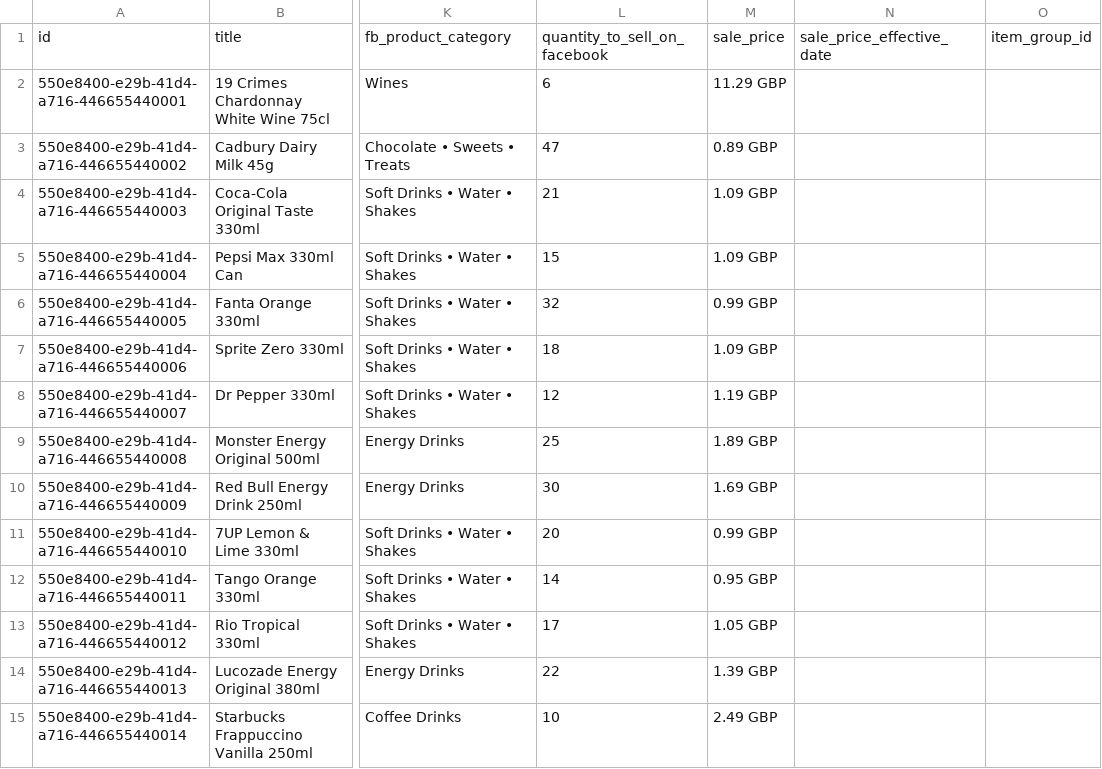
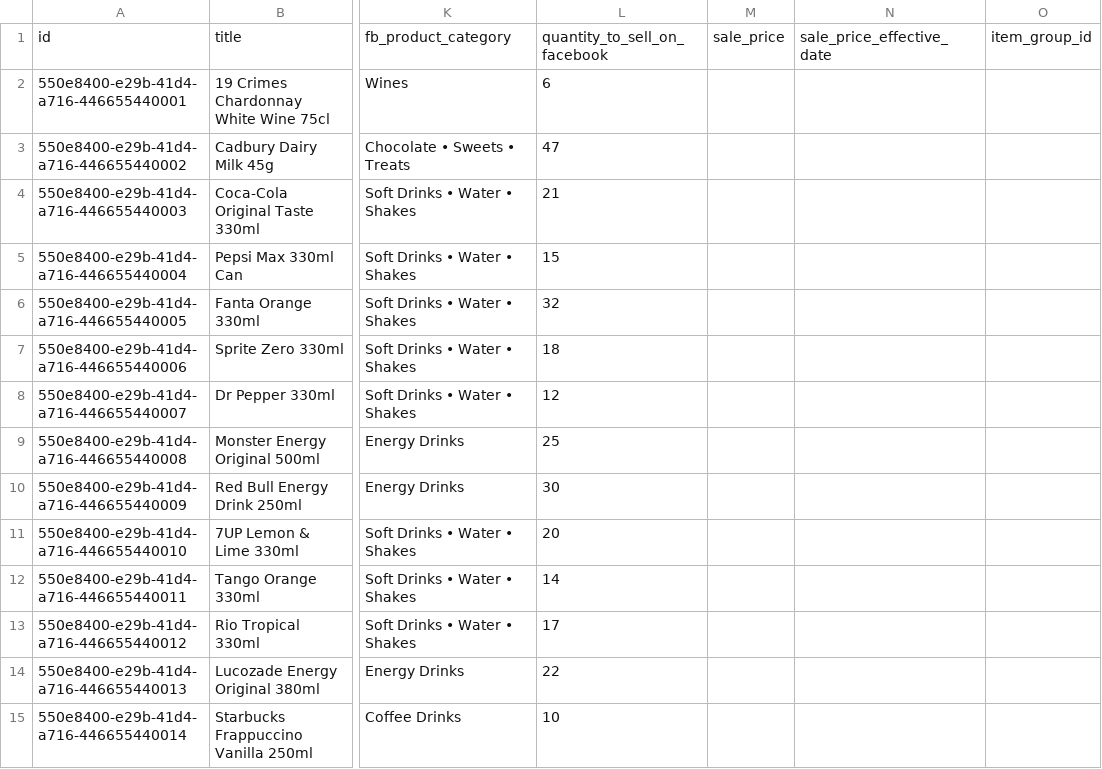
Before and after one commit to Goku-768/Trial-, a CSV file: catalog_products.csv, drawn as a sheet; only a part is shown, gaps mark what is left out; the diff covers the shown part only; the diff names each change by its address in the sheet, - before the commit and + after, or states it on an @@ line.

```diff
--- a/catalog_products.csv
+++ b/catalog_products.csv
-M2: 11.29 GBP
+M2: (empty)
-M3: 0.89 GBP
+M3: (empty)
-M4:M5: 1.09 GBP
+M4:M5: (empty)
-M6: 0.99 GBP
+M6: (empty)
-M7: 1.09 GBP
+M7: (empty)
-M8: 1.19 GBP
+M8: (empty)
-M9: 1.89 GBP
+M9: (empty)
-M10: 1.69 GBP
+M10: (empty)
-M11: 0.99 GBP
+M11: (empty)
-M12: 0.95 GBP
+M12: (empty)
-M13: 1.05 GBP
+M13: (empty)
-M14: 1.39 GBP
+M14: (empty)
-M15: 2.49 GBP
+M15: (empty)
```
Also changed, not shown: 61 edited cells elsewhere in this file, 2 other files.
